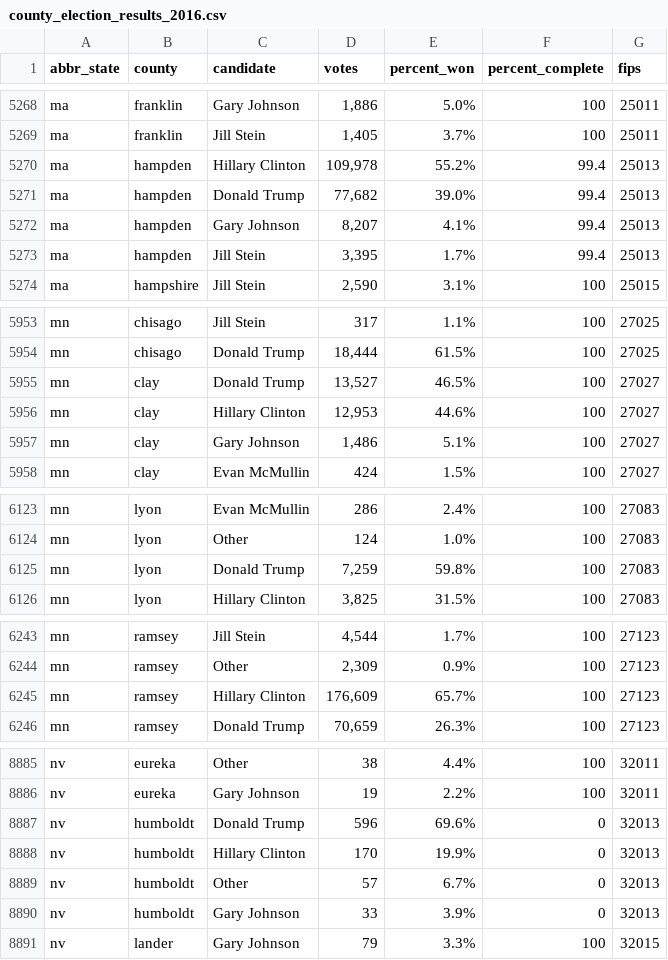
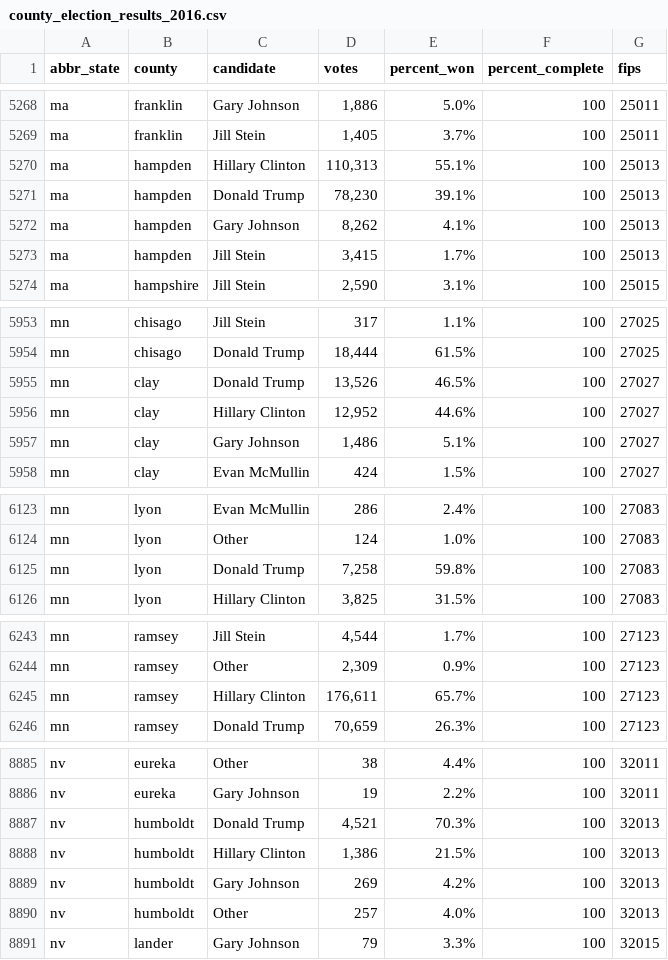
Before and after one commit to dstuck/county_election_results_2016, a CSV file: county_election_results_2016.csv, drawn as a sheet; only a part is shown, gaps mark what is left out.

Commit message:
update data at Wed Nov  9 17:40:55 EST 2016

```diff
--- a/county_election_results_2016.csv
+++ b/county_election_results_2016.csv
@@ -5269,6 +5269,6 @@
 "ma","franklin","Jill Stein","1,405","3.7%","100",25011
-"ma","hampden","Hillary Clinton","109,978","55.2%","99.4",25013
-"ma","hampden","Donald Trump","77,682","39.0%","99.4",25013
-"ma","hampden","Gary Johnson","8,207","4.1%","99.4",25013
-"ma","hampden","Jill Stein","3,395","1.7%","99.4",25013
+"ma","hampden","Hillary Clinton","110,313","55.1%","100",25013
+"ma","hampden","Donald Trump","78,230","39.1%","100",25013
+"ma","hampden","Gary Johnson","8,262","4.1%","100",25013
+"ma","hampden","Jill Stein","3,415","1.7%","100",25013
 "ma","hampshire","Jill Stein","2,590","3.1%","100",25015
@@ -5954,4 +5954,4 @@
 "mn","chisago","Donald Trump","18,444","61.5%","100",27025
-"mn","clay","Donald Trump","13,527","46.5%","100",27027
-"mn","clay","Hillary Clinton","12,953","44.6%","100",27027
+"mn","clay","Donald Trump","13,526","46.5%","100",27027
+"mn","clay","Hillary Clinton","12,952","44.6%","100",27027
 "mn","clay","Gary Johnson","1,486","5.1%","100",27027
@@ -6124,3 +6124,3 @@
 "mn","lyon","Other","124","1.0%","100",27083
-"mn","lyon","Donald Trump","7,259","59.8%","100",27083
+"mn","lyon","Donald Trump","7,258","59.8%","100",27083
 "mn","lyon","Hillary Clinton","3,825","31.5%","100",27083
@@ -6244,3 +6244,3 @@
 "mn","ramsey","Other","2,309","0.9%","100",27123
-"mn","ramsey","Hillary Clinton","176,609","65.7%","100",27123
+"mn","ramsey","Hillary Clinton","176,611","65.7%","100",27123
 "mn","ramsey","Donald Trump","70,659","26.3%","100",27123
@@ -8886,6 +8886,6 @@
 "nv","eureka","Gary Johnson","19","2.2%","100",32011
-"nv","humboldt","Donald Trump","596","69.6%","0",32013
-"nv","humboldt","Hillary Clinton","170","19.9%","0",32013
-"nv","humboldt","Other","57","6.7%","0",32013
-"nv","humboldt","Gary Johnson","33","3.9%","0",32013
+"nv","humboldt","Donald Trump","4,521","70.3%","100",32013
+"nv","humboldt","Hillary Clinton","1,386","21.5%","100",32013
+"nv","humboldt","Gary Johnson","269","4.2%","100",32013
+"nv","humboldt","Other","257","4.0%","100",32013
 "nv","lander","Gary Johnson","79","3.3%","100",32015
```
